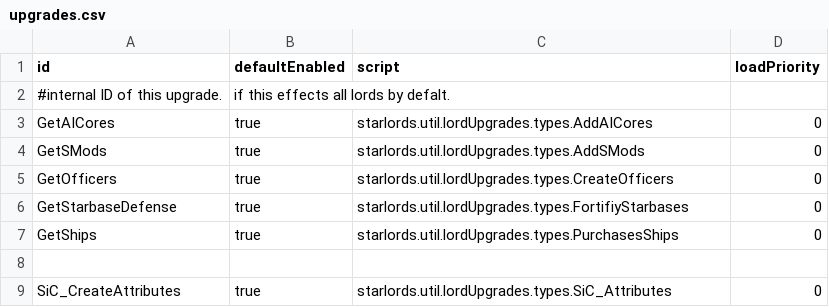
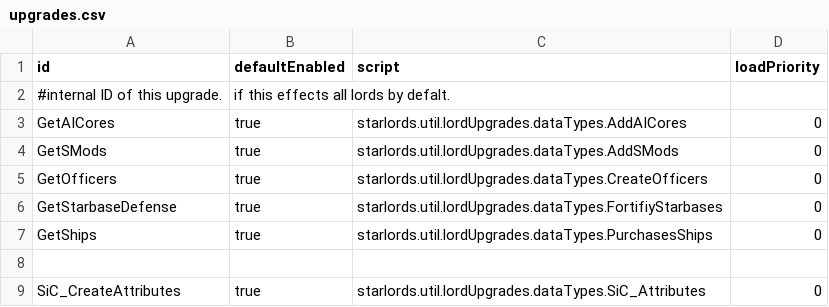
Before and after one commit to Alaricdragon/Starlords_Temp, a CSV file: data/lords/upgrades.csv, drawn as a sheet.

```diff
--- a/data/lords/upgrades.csv
+++ b/data/lords/upgrades.csv
@@ -2,8 +2,8 @@ id,defaultEnabled,script,loadPriority
 #internal ID of this upgrade.,if this effects all lords by defalt.,,
-GetAICores,true,starlords.util.lordUpgrades.types.AddAICores,0
-GetSMods,true,starlords.util.lordUpgrades.types.AddSMods,0
-GetOfficers,true,starlords.util.lordUpgrades.types.CreateOfficers,0
-GetStarbaseDefense,true,starlords.util.lordUpgrades.types.FortifiyStarbases,0
-GetShips,true,starlords.util.lordUpgrades.types.PurchasesShips,0
+GetAICores,true,starlords.util.lordUpgrades.dataTypes.AddAICores,0
+GetSMods,true,starlords.util.lordUpgrades.dataTypes.AddSMods,0
+GetOfficers,true,starlords.util.lordUpgrades.dataTypes.CreateOfficers,0
+GetStarbaseDefense,true,starlords.util.lordUpgrades.dataTypes.FortifiyStarbases,0
+GetShips,true,starlords.util.lordUpgrades.dataTypes.PurchasesShips,0
 ,,,
-SiC_CreateAttributes,true,starlords.util.lordUpgrades.types.SiC_Attributes,0
+SiC_CreateAttributes,true,starlords.util.lordUpgrades.dataTypes.SiC_Attributes,0
```
Also changed, not shown: data/config/LunaSettings.csv, data/lords/randoms.csv, 20 other files.
